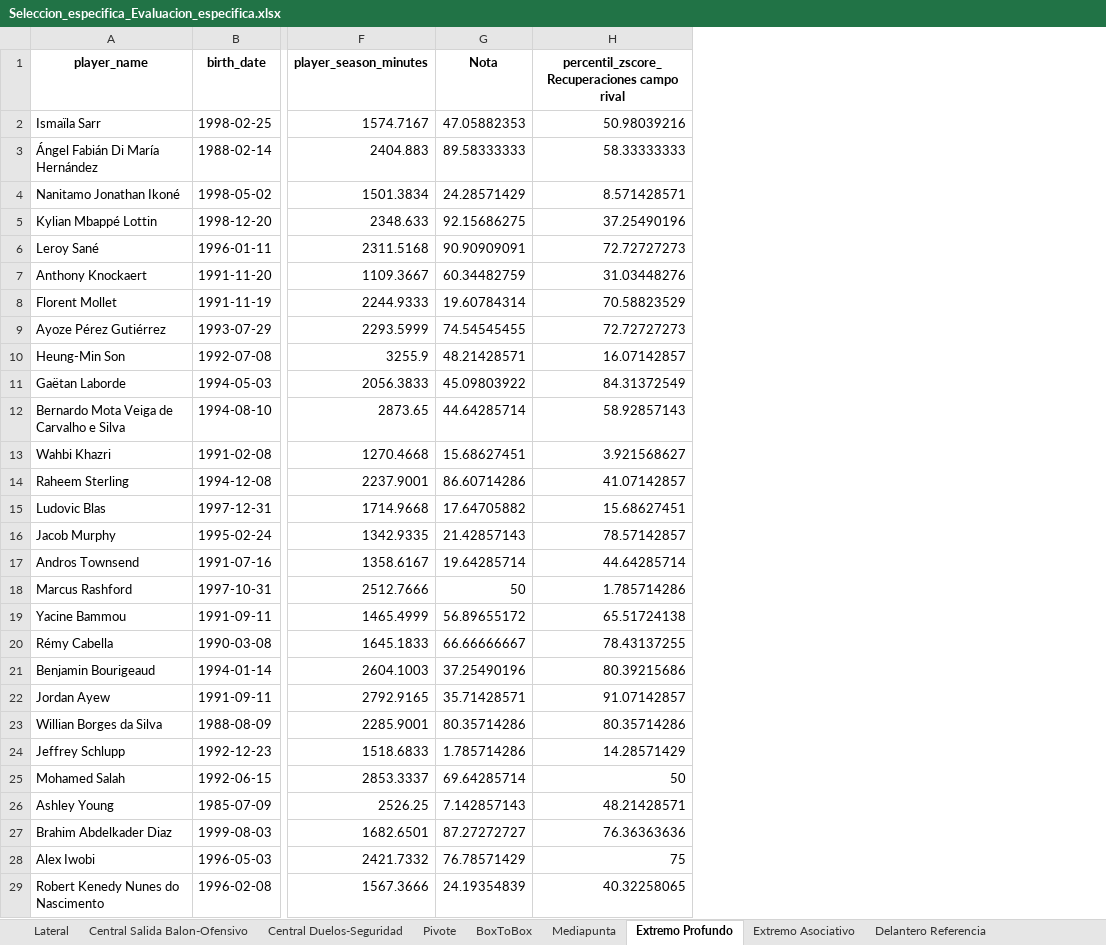
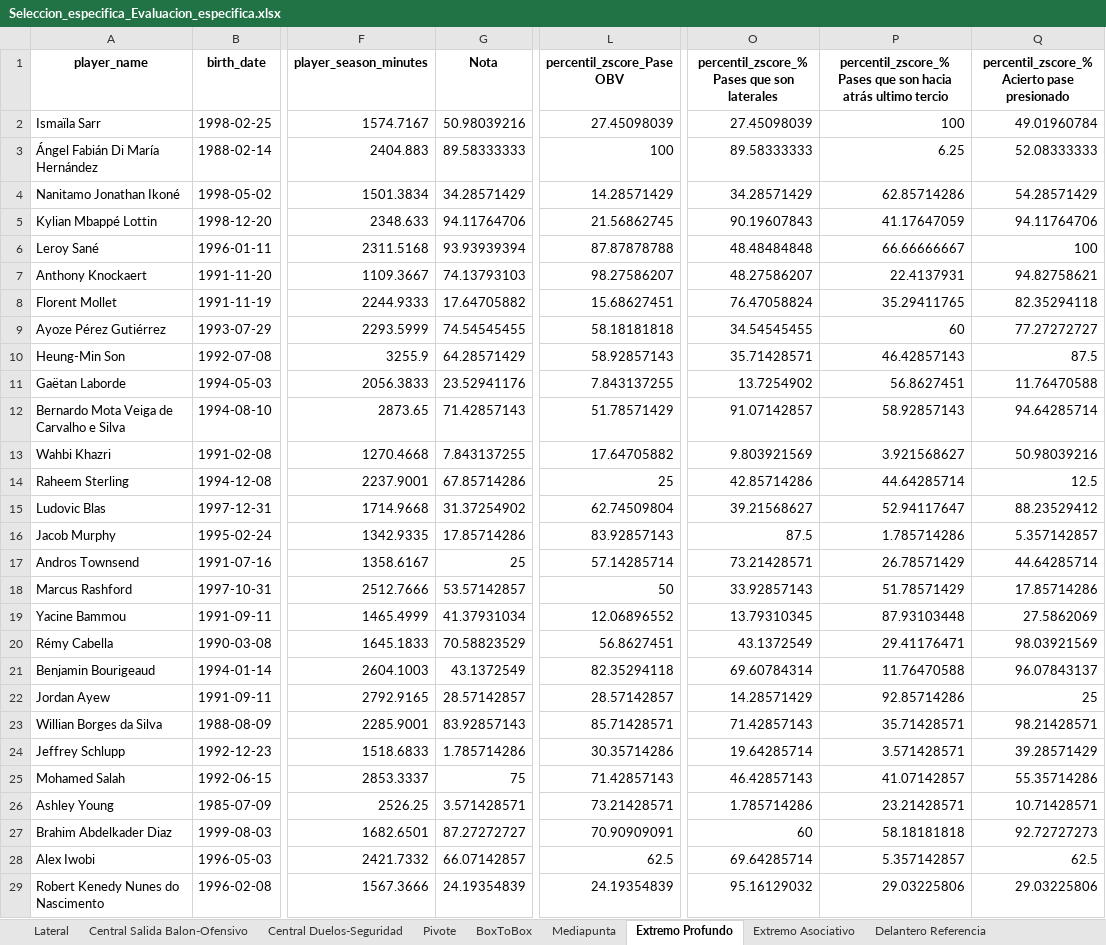
Before and after one commit to manuelvidalsuarez/scout-streamlit, an Excel workbook: Seleccion_especifica_Evaluacion_especifica.xlsx, sheet Extremo Profundo, drawn as a sheet; only a part is shown, gaps mark what is left out; values as stored, in another font and other column widths than the file's, no borders; removed rows and columns are numbered as before the commit, all else as after; the diff covers the shown part only; the diff names each change by its address in the sheet, - before the commit and + after, or states it on an @@ line.

```diff
--- a/Seleccion_especifica_Evaluacion_especifica.xlsx (sheet Extremo Profundo)
+++ b/Seleccion_especifica_Evaluacion_especifica.xlsx (sheet Extremo Profundo)
-column H, rows 1-29: percentil_zscore_Recuperaciones campo rival | 50.98039216 | 58.33333333 | 8.571428571 | 37.25490196 | 72.72727273 | 31.03448276 | 70.58823529 | 72.72727273 | 16.07142857 | 84.31372549 | 58.92857143 | 3.921568627 | 41.07142857 | 15.68627451 | 78.57142857 | 44.64285714 | 1.785714286 | 65.51724138 | 78.43137255 | 80.39215686 | 91.07142857 | 80.35714286 | 14.28571429 | 50 | 48.21428571 | 76.36363636 | 75 | 40.32258065
+column L (percentil_zscore_Pase OBV), rows 2-29: 27.45098039 | 100 | 14.28571429 | 21.56862745 | 87.87878788 | 98.27586207 | 15.68627451 | 58.18181818 | 58.92857143 | 7.843137255 | 51.78571429 | 17.64705882 | 25 | 62.74509804 | 83.92857143 | 57.14285714 | 50 | 12.06896552 | 56.8627451 | 82.35294118 | 28.57142857 | 85.71428571 | 30.35714286 | 71.42857143 | 73.21428571 | 70.90909091 | 62.5 | 24.19354839
+column O, rows 1-29: percentil_zscore_% Pases que son laterales | 27.45098039 | 89.58333333 | 34.28571429 | 90.19607843 | 48.48484848 | 48.27586207 | 76.47058824 | 34.54545455 | 35.71428571 | 13.7254902 | 91.07142857 | 9.803921569 | 42.85714286 | 39.21568627 | 87.5 | 73.21428571 | 33.92857143 | 13.79310345 | 43.1372549 | 69.60784314 | 14.28571429 | 71.42857143 | 19.64285714 | 46.42857143 | 1.785714286 | 60 | 69.64285714 | 95.16129032
+column P, rows 1-29: percentil_zscore_% Pases que son hacia atrás ultimo tercio | 100 | 6.25 | 62.85714286 | 41.17647059 | 66.66666667 | 22.4137931 | 35.29411765 | 60 | 46.42857143 | 56.8627451 | 58.92857143 | 3.921568627 | 44.64285714 | 52.94117647 | 1.785714286 | 26.78571429 | 51.78571429 | 87.93103448 | 29.41176471 | 11.76470588 | 92.85714286 | 35.71428571 | 3.571428571 | 41.07142857 | 23.21428571 | 58.18181818 | 5.357142857 | 29.03225806
+column Q, rows 1-29: percentil_zscore_% Acierto pase presionado | 49.01960784 | 52.08333333 | 54.28571429 | 94.11764706 | 100 | 94.82758621 | 82.35294118 | 77.27272727 | 87.5 | 11.76470588 | 94.64285714 | 50.98039216 | 12.5 | 88.23529412 | 5.357142857 | 44.64285714 | 17.85714286 | 27.5862069 | 98.03921569 | 96.07843137 | 25 | 98.21428571 | 39.28571429 | 55.35714286 | 10.71428571 | 92.72727273 | 62.5 | 29.03225806
-G2 (Nota): 47.05882353
+G2 (Nota): 50.98039216
-G4 (Nota): 24.28571429
+G4 (Nota): 34.28571429
-G5 (Nota): 92.15686275
+G5 (Nota): 94.11764706
-G6 (Nota): 90.90909091
+G6 (Nota): 93.93939394
-G7 (Nota): 60.34482759
+G7 (Nota): 74.13793103
-G8 (Nota): 19.60784314
+G8 (Nota): 17.64705882
-G10 (Nota): 48.21428571
+G10 (Nota): 64.28571429
-G11 (Nota): 45.09803922
+G11 (Nota): 23.52941176
-G12 (Nota): 44.64285714
+G12 (Nota): 71.42857143
-G13 (Nota): 15.68627451
+G13 (Nota): 7.843137255
-G14 (Nota): 86.60714286
+G14 (Nota): 67.85714286
-G15 (Nota): 17.64705882
+G15 (Nota): 31.37254902
-G16 (Nota): 21.42857143
+G16 (Nota): 17.85714286
-G17 (Nota): 19.64285714
+G17 (Nota): 25
-G18 (Nota): 50
+G18 (Nota): 53.57142857
-G19 (Nota): 56.89655172
+G19 (Nota): 41.37931034
-G20 (Nota): 66.66666667
+G20 (Nota): 70.58823529
-G21 (Nota): 37.25490196
+G21 (Nota): 43.1372549
-G22 (Nota): 35.71428571
+G22 (Nota): 28.57142857
-G23 (Nota): 80.35714286
+G23 (Nota): 83.92857143
-G25 (Nota): 69.64285714
+G25 (Nota): 75
-G26 (Nota): 7.142857143
+G26 (Nota): 3.571428571
-G28 (Nota): 76.78571429
+G28 (Nota): 66.07142857
```
Also changed, not shown: 511 edited cells elsewhere in this sheet, sheet Resumen General, sheet Delantero Asociativo, sheet Pivote, sheet Extremo Asociativo, sheet Mediapunta, sheet BoxToBox, 7 other files.
